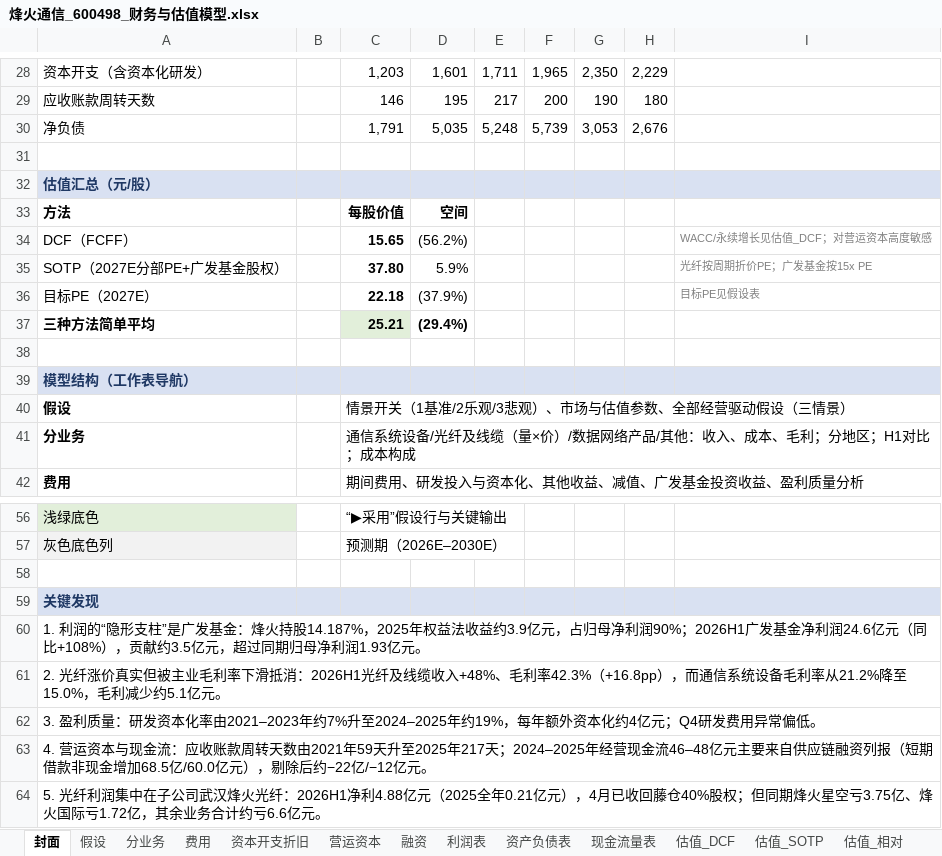
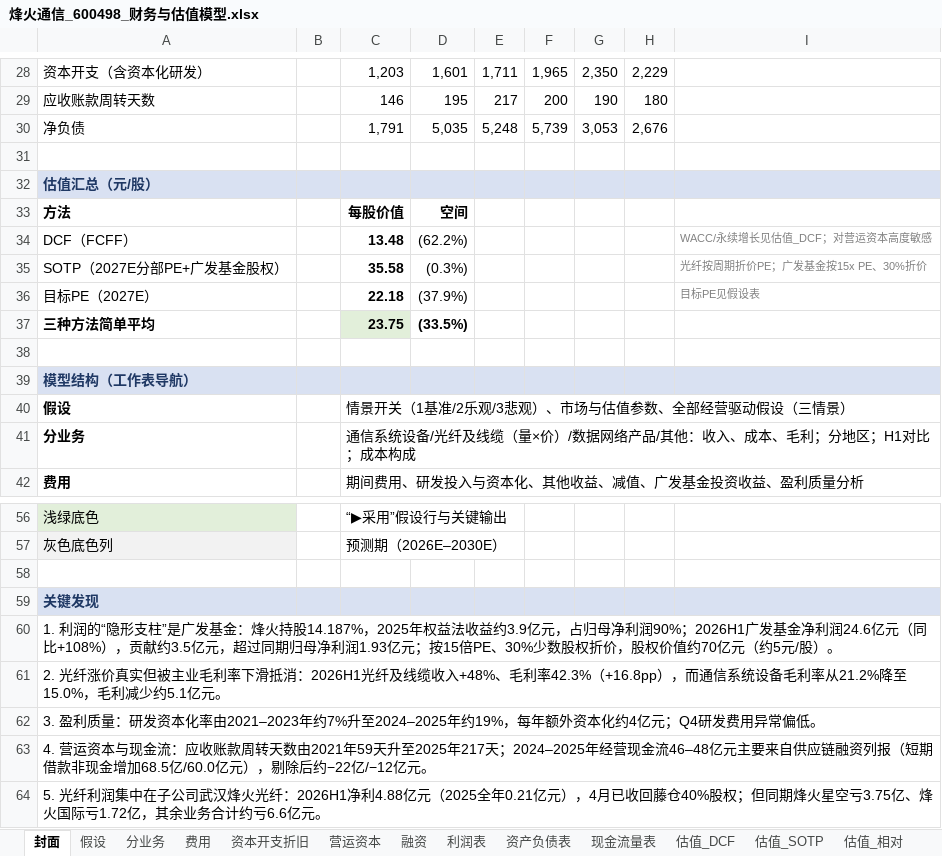
Before and after one commit to dongchenzhao-alt/Initial, an Excel workbook: 烽火通信_600498_财务与估值模型.xlsx, sheet 封面, drawn as a sheet; only a part is shown, gaps mark what is left out; values as stored, in another font and other column widths than the file's, no borders; the diff names each change by its address in the sheet, - before the commit and + after, or states it on an @@ line.

```diff
--- a/烽火通信_600498_财务与估值模型.xlsx (sheet 封面)
+++ b/烽火通信_600498_财务与估值模型.xlsx (sheet 封面)
-C34: 15.65
+C34: 13.48
-D34: (56.2%)
+D34: (62.2%)
-C35: 37.80
+C35: 35.58
-D35: 5.9%
+D35: (0.3%)
-I35: 光纤按周期折价PE；广发基金按15x PE
+I35: 光纤按周期折价PE；广发基金按15x PE、30%折价
-C37: 25.21
+C37: 23.75
-D37: (29.4%)
+D37: (33.5%)
-A60: …润1.93亿元。
+A60: …润1.93亿元；按15倍PE、30%少数股权折价，股权价值约70亿元（约5元/股）。
```
Also changed, not shown: sheet 估值_DCF, sheet 估值_SOTP, sheet 情景分析, sheet 估值_相对, sheet 假设, formulas that keep their value, 1 other file.
